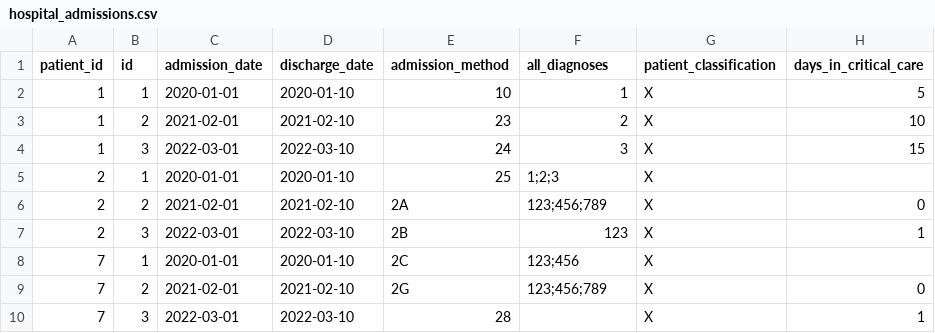
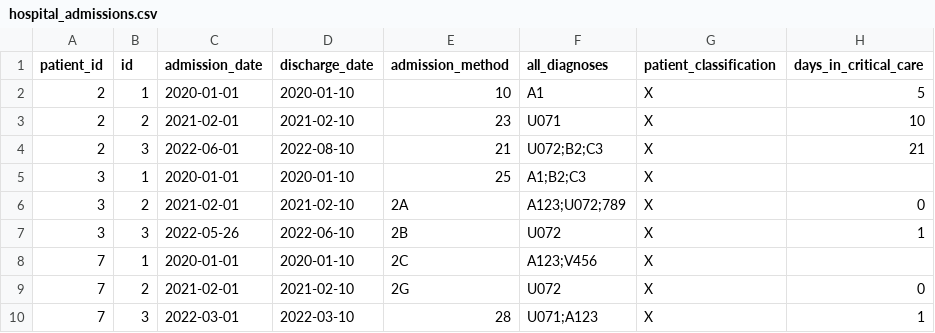
Before and after one commit to sebbacon/cis-pop-validation-ehrql-demo, a CSV file: dummy_data/hospital_admissions.csv, drawn as a sheet.

```diff
--- a/dummy_data/hospital_admissions.csv
+++ b/dummy_data/hospital_admissions.csv
@@ -1,10 +1,10 @@
 patient_id,id,admission_date,discharge_date,admission_method,all_diagnoses,patient_classification,days_in_critical_care
-1,1,2020-01-01,2020-01-10,"10","1",X,5
-1,2,2021-02-01,2021-02-10,"23","2",X,10
-1,3,2022-03-01,2022-03-10,"24","3",X,15
-2,1,2020-01-01,2020-01-10,"25","1;2;3",X,
-2,2,2021-02-01,2021-02-10,"2A","123;456;789",X,0
-2,3,2022-03-01,2022-03-10,"2B","123",X,1
-7,1,2020-01-01,2020-01-10,"2C","123;456",X,
-7,2,2021-02-01,2021-02-10,"2G","123;456;789",X,0
-7,3,2022-03-01,2022-03-10,"28",,X,1
+2,1,2020-01-01,2020-01-10,"10","A1",X,5
+2,2,2021-02-01,2021-02-10,"23","U071",X,10
+2,3,2022-06-01,2022-08-10,"21","U072;B2;C3",X,21
+3,1,2020-01-01,2020-01-10,"25","A1;B2;C3",X,
+3,2,2021-02-01,2021-02-10,"2A","A123;U072;789",X,0
+3,3,2022-05-26,2022-06-10,"2B","U072",X,1
+7,1,2020-01-01,2020-01-10,"2C","A123;V456",X,
+7,2,2021-02-01,2021-02-10,"2G","U072",X,0
+7,3,2022-03-01,2022-03-10,"28",U071;A123,X,1
```
Also changed, not shown: 3 other files.
